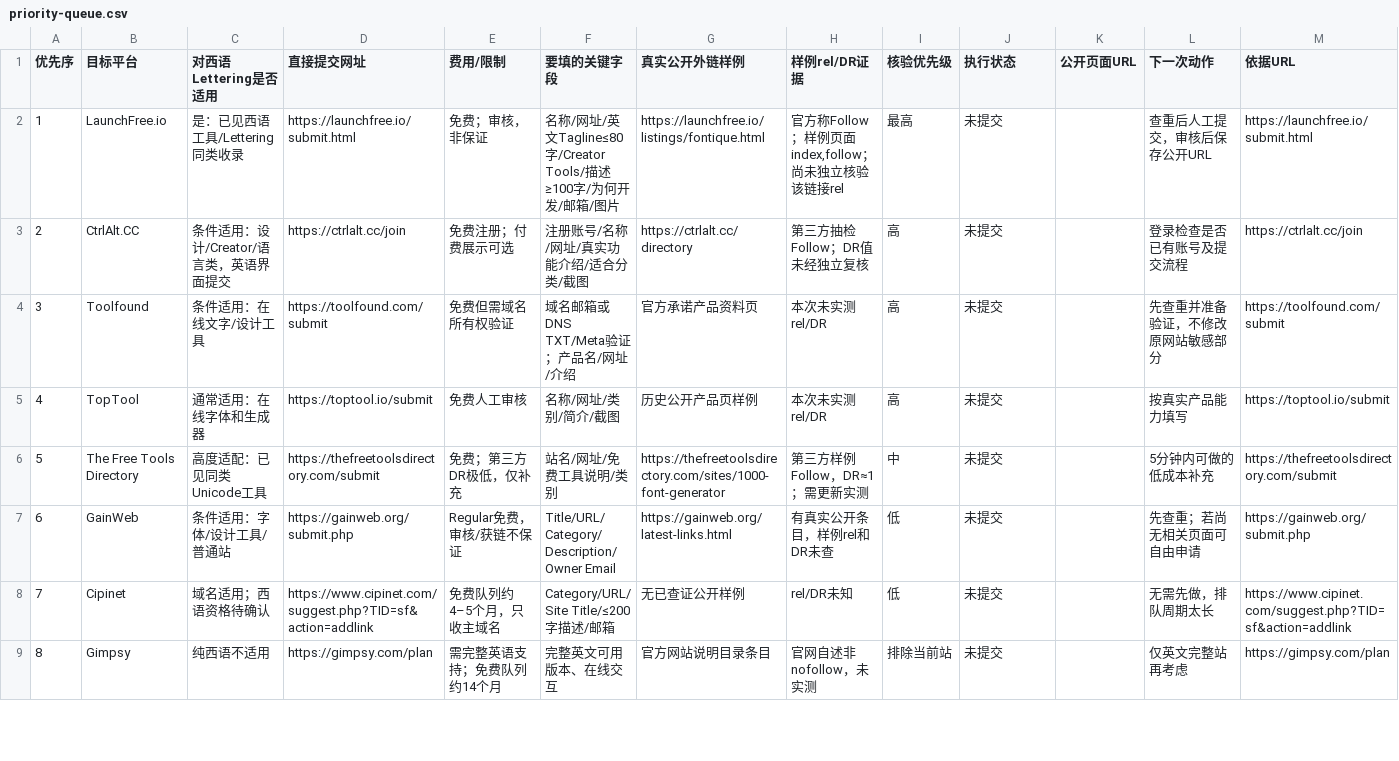
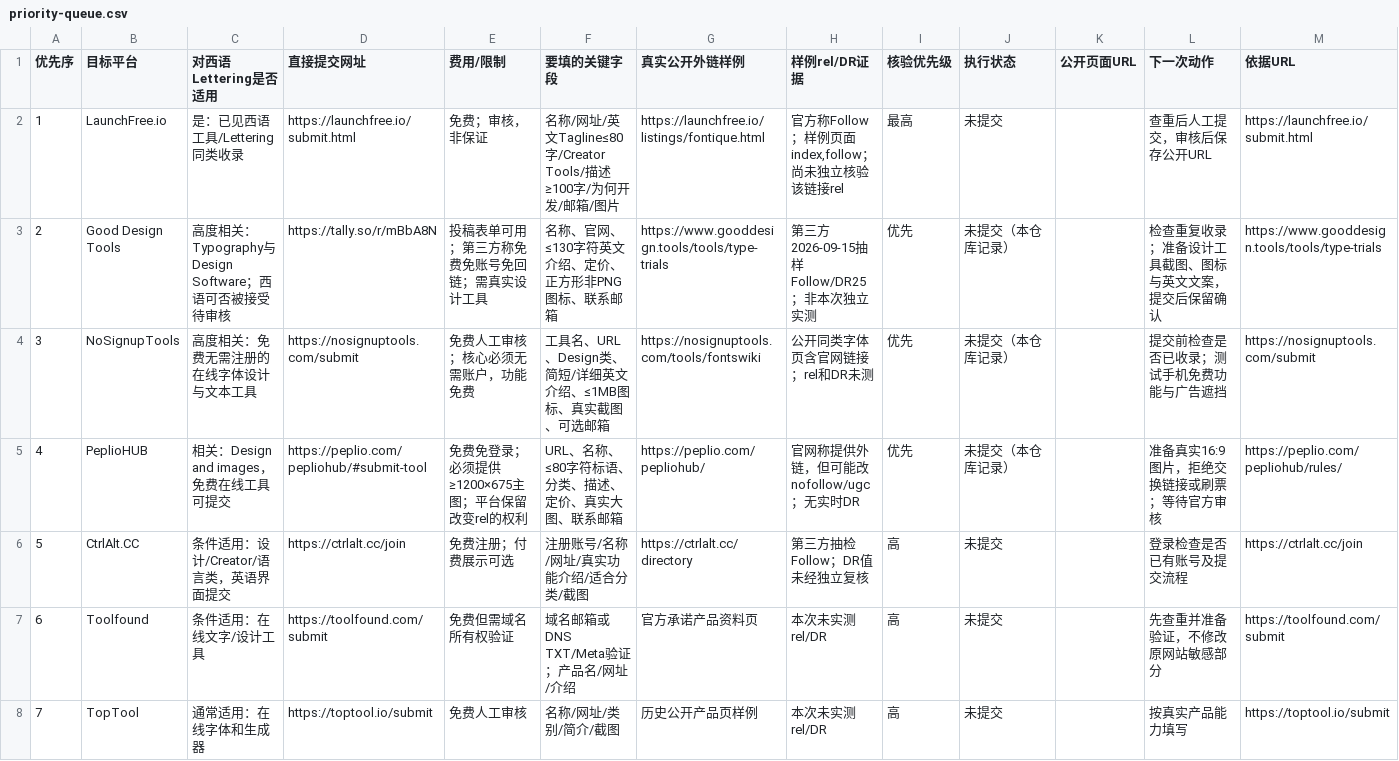
Before and after one commit to chenmu2024/xibanyayuwailian, a CSV file: data/priority-queue.csv, drawn as a sheet; only a part is shown; the shorter side is filled out with more unchanged rows; addresses are those after the commit; the diff names each change by its address in the sheet, - before the commit and + after, or states it on an @@ line.

Commit message:
data: prioritize relevant V17 design and no-signup directories

```diff
--- a/data/priority-queue.csv
+++ b/data/priority-queue.csv
+row 3: 2 | Good Design Tools | 高度相关：Typography与Design Software；西语可否被接受待审核 | https://tally.so/r/mBbA8N | 投稿表单可用；第三方称免费免账号免回链；需真实设计工具 | 名称、官网、≤130字符英文介绍、定价、正方形非PNG图标、联系邮箱 | https://www.gooddesign.tools/tools/type-trials | 第三方2026-09-15抽样Follow/DR25；非本次独立实测 | 优先 | 未提交（本仓库记录） |  | 检查重复收录；准备设计工具截图、图标与英文文案，提交后保留确认 | https://www.gooddesign.tools/tools/type-trials
+row 4: 3 | NoSignupTools | 高度相关：免费无需注册的在线字体设计与文本工具 | https://nosignuptools.com/submit | 免费人工审核；核心必须无需账户，功能免费 | 工具名、URL、Design类、简短/详细英文介绍、≤1MB图标、真实截图、可选邮箱 | https://nosignuptools.com/tools/fontswiki | 公开同类字体页含官网链接；rel和DR未测 | 优先 | 未提交（本仓库记录） |  | 提交前检查是否已收录；测试手机免费功能与广告遮挡 | https://nosignuptools.com/submit
+row 5: 4 | PeplioHUB | 相关：Design and images，免费在线工具可提交 | https://peplio.com/pepliohub/#submit-tool | 免费免登录；必须提供≥1200×675主图；平台保留改变rel的权利 | URL、名称、≤80字符标语、分类、描述、定价、真实大图、联系邮箱 | https://peplio.com/pepliohub/ | 官网称提供外链，但可能改nofollow/ugc；无实时DR | 优先 | 未提交（本仓库记录） |  | 准备真实16:9图片，拒绝交换链接或刷票；等待官方审核 | https://peplio.com/pepliohub/rules/
@@ column A (优先序) renumbered from row 6 down @@
```
